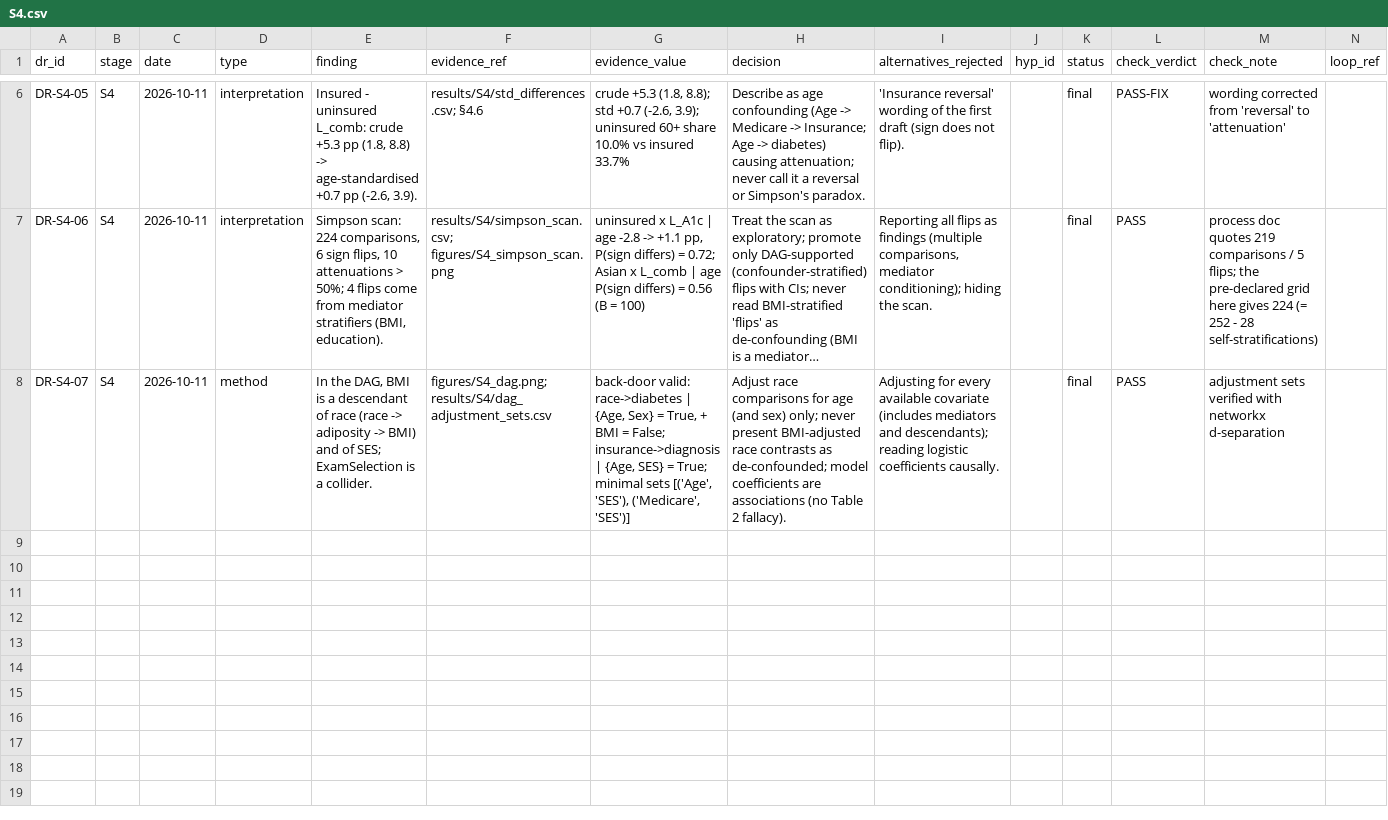
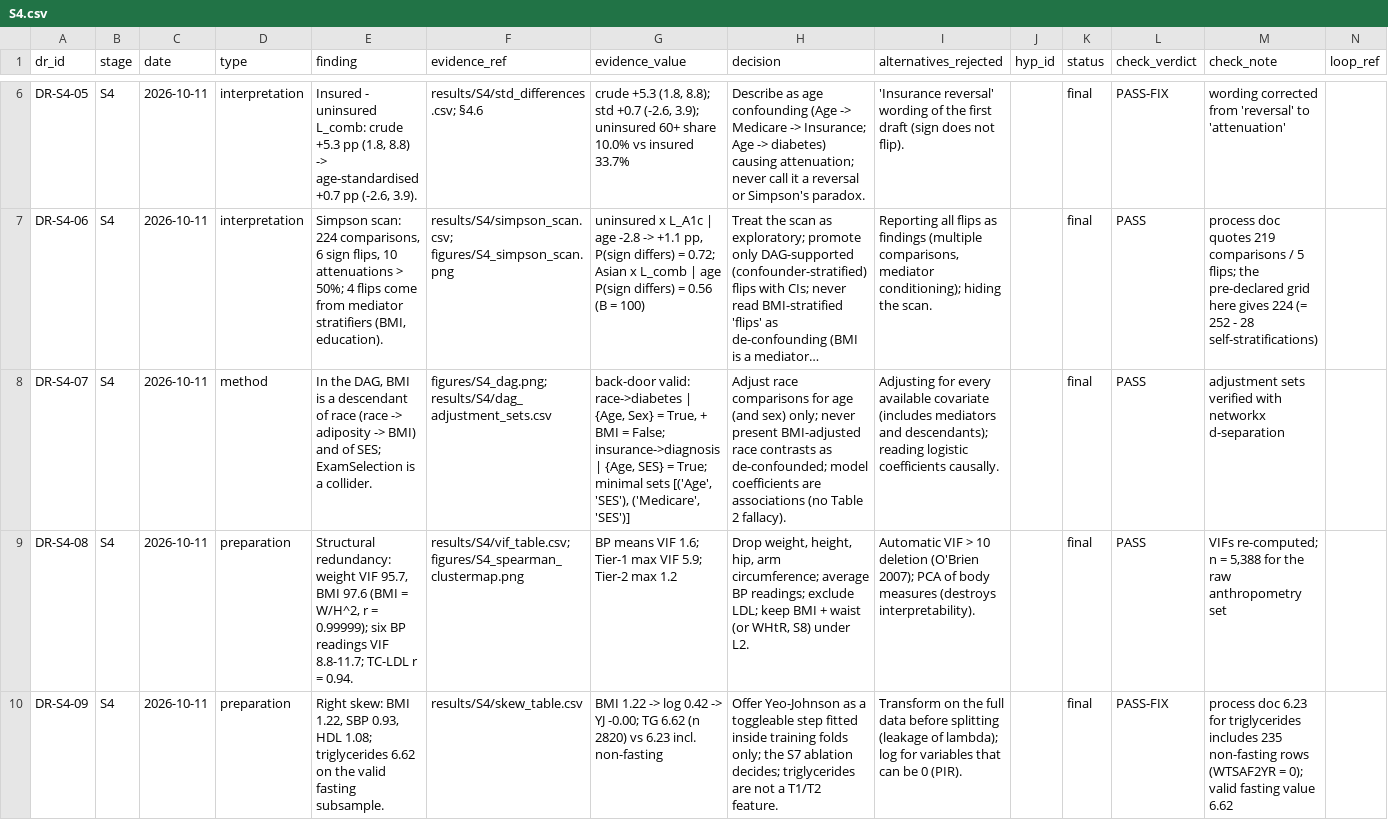
Before and after one commit to Wendystar0628/CA6003-Assignment, a CSV file: governance/register/S4.csv, drawn as a sheet; only a part is shown, gaps mark what is left out; long unchanged cells end in …; rows hold the shown columns only; the diff names each change by its address in the sheet, - before the commit and + after, or states it on an @@ line.

```diff
--- a/governance/register/S4.csv
+++ b/governance/register/S4.csv
+row 9: DR-S4-08 | S4 | 2026-10-11 | preparation | Structural redundancy: weight VIF 95.7, BMI 97.6 (BMI = W/H^2, r = 0.99999); six BP readings VIF 8.8-11.7; TC-LDL r = 0.94. | results/S4/vif_table.csv; figures/S4_spearman_clustermap.png | BP means VIF 1.6; Tier-1 max VIF 5.9; Tier-2 max 1.2 | Drop weight, height, hip, arm circumference; average BP readings; exclude LDL; keep BMI + waist (or WHtR, S8) under L2. | Automatic VIF > 10 deletion (O'Brien 2007); PCA of body measures (destroys interpretability). |  | final | PASS | VIFs re-computed; n = 5,388 for the raw anthropometry set
+row 10: DR-S4-09 | S4 | 2026-10-11 | preparation | Right skew: BMI 1.22, SBP 0.93, HDL 1.08; triglycerides 6.62 on the valid fasting subsample. | results/S4/skew_table.csv | BMI 1.22 -> log 0.42 -> YJ -0.00; TG 6.62 (n 2820) vs 6.23 incl. non-fasting | Offer Yeo-Johnson as a toggleable step fitted inside training folds only; the S7 ablation decides; triglycerides are not a T1/T2 feature. | Transform on the full data before splitting (leakage of lambda); log for variables that can be 0 (PIR). |  | final | PASS-FIX | process doc 6.23 for triglycerides includes 235 non-fasting rows (WTSAF2YR = 0); valid fasting value 6.62
```
Also changed, not shown: 8 other files.
